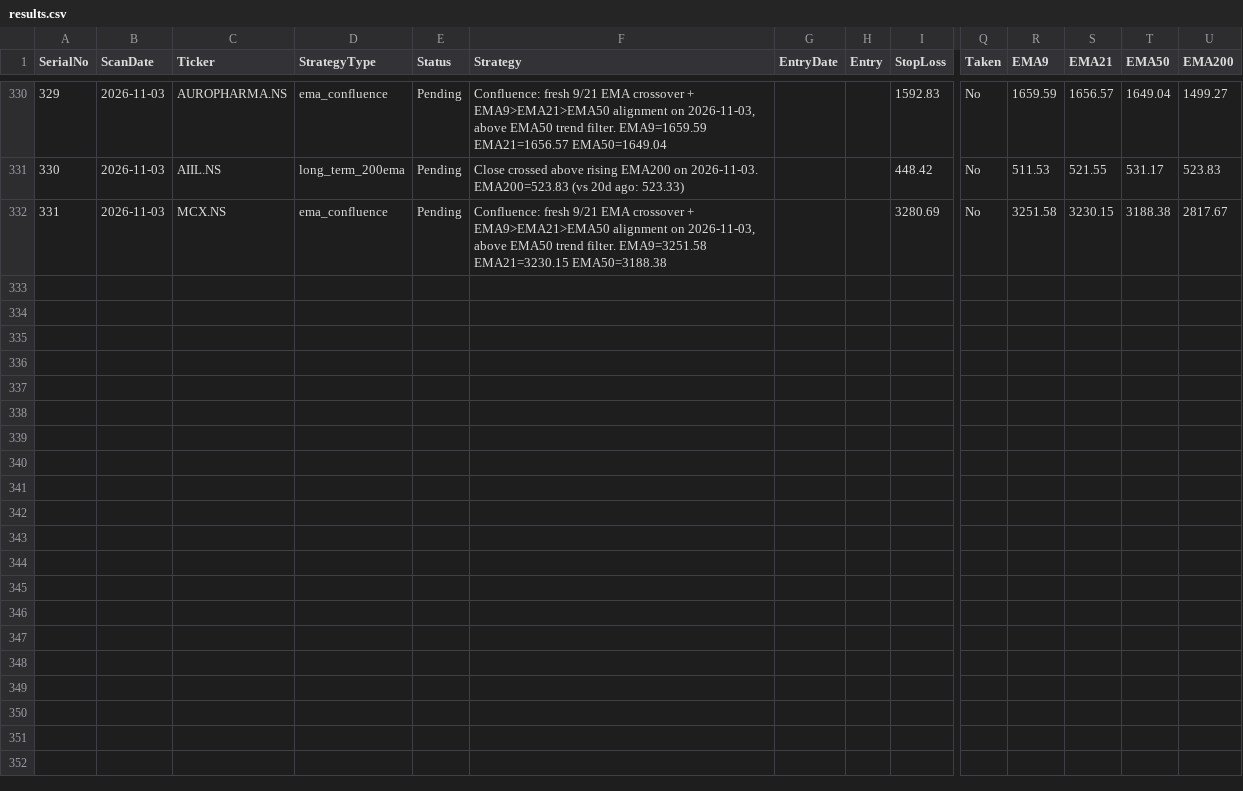
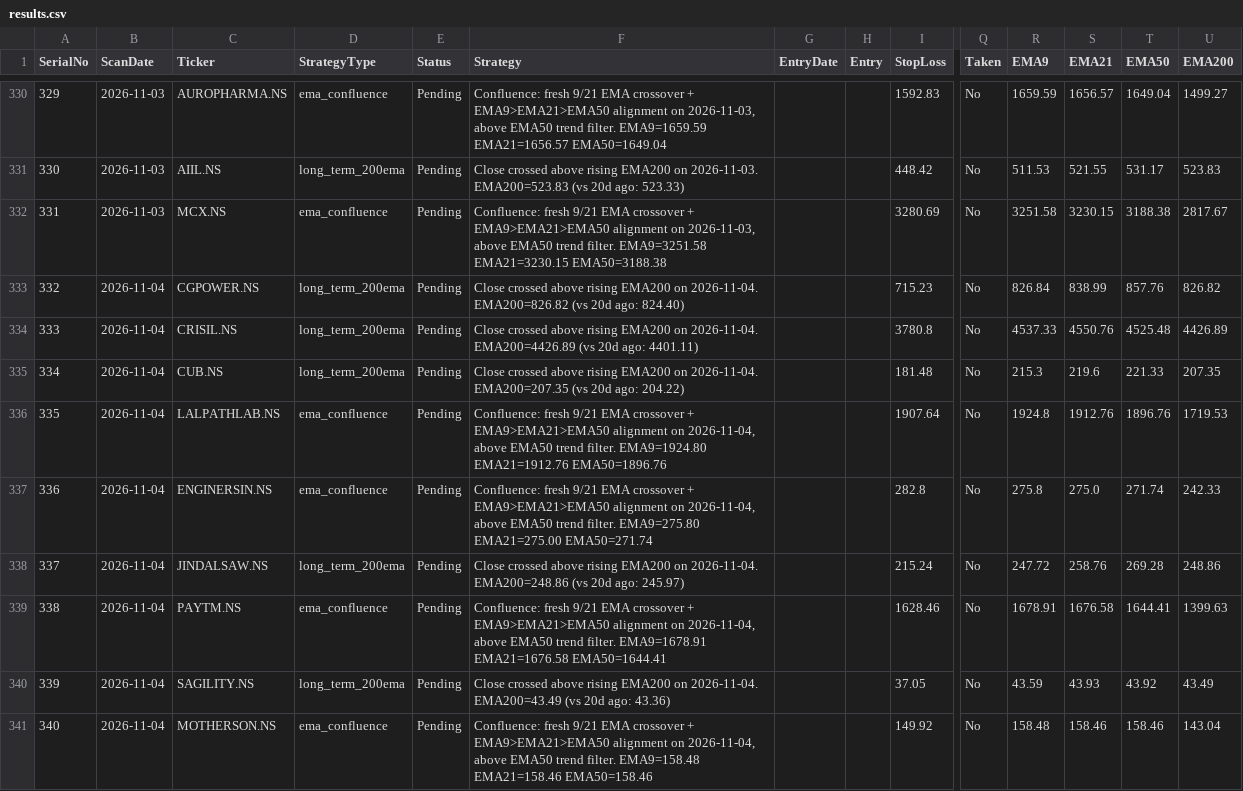
Before and after one commit to Jinish2023/ema_swing, a CSV file: results.csv, drawn as a sheet; only a part is shown, gaps mark what is left out; rows hold the shown columns only; the diff names each change by its address in the sheet, - before the commit and + after, or states it on an @@ line.

Commit message:
Update results.csv (scan)

```diff
--- a/results.csv
+++ b/results.csv
+row 333: 332 | 2026-11-04 | CGPOWER.NS | long_term_200ema | Pending | Close crossed above rising EMA200 on 2026-11-04. EMA200=826.82 (vs 20d ago: 824.40) |  |  | 715.23 | No | 826.84 | 838.99 | 857.76 | 826.82
+row 334: 333 | 2026-11-04 | CRISIL.NS | long_term_200ema | Pending | Close crossed above rising EMA200 on 2026-11-04. EMA200=4426.89 (vs 20d ago: 4401.11) |  |  | 3780.8 | No | 4537.33 | 4550.76 | 4525.48 | 4426.89
+row 335: 334 | 2026-11-04 | CUB.NS | long_term_200ema | Pending | Close crossed above rising EMA200 on 2026-11-04. EMA200=207.35 (vs 20d ago: 204.22) |  |  | 181.48 | No | 215.3 | 219.6 | 221.33 | 207.35
+row 336: 335 | 2026-11-04 | LALPATHLAB.NS | ema_confluence | Pending | Confluence: fresh 9/21 EMA crossover + EMA9>EMA21>EMA50 alignment on 2026-11-04, above EMA50 trend filter. EMA9=1924.80 EMA21=1912.76 EMA50=1896.76 |  |  | 1907.64 | No | 1924.8 | 1912.76 | 1896.76 | 1719.53
+row 337: 336 | 2026-11-04 | ENGINERSIN.NS | ema_confluence | Pending | Confluence: fresh 9/21 EMA crossover + EMA9>EMA21>EMA50 alignment on 2026-11-04, above EMA50 trend filter. EMA9=275.80 EMA21=275.00 EMA50=271.74 |  |  | 282.8 | No | 275.8 | 275.0 | 271.74 | 242.33
+row 338: 337 | 2026-11-04 | JINDALSAW.NS | long_term_200ema | Pending | Close crossed above rising EMA200 on 2026-11-04. EMA200=248.86 (vs 20d ago: 245.97) |  |  | 215.24 | No | 247.72 | 258.76 | 269.28 | 248.86
+row 339: 338 | 2026-11-04 | PAYTM.NS | ema_confluence | Pending | Confluence: fresh 9/21 EMA crossover + EMA9>EMA21>EMA50 alignment on 2026-11-04, above EMA50 trend filter. EMA9=1678.91 EMA21=1676.58 EMA50=1644.41 |  |  | 1628.46 | No | 1678.91 | 1676.58 | 1644.41 | 1399.63
+row 340: 339 | 2026-11-04 | SAGILITY.NS | long_term_200ema | Pending | Close crossed above rising EMA200 on 2026-11-04. EMA200=43.49 (vs 20d ago: 43.36) |  |  | 37.05 | No | 43.59 | 43.93 | 43.92 | 43.49
+row 341: 340 | 2026-11-04 | MOTHERSON.NS | ema_confluence | Pending | Confluence: fresh 9/21 EMA crossover + EMA9>EMA21>EMA50 alignment on 2026-11-04, above EMA50 trend filter. EMA9=158.48 EMA21=158.46 EMA50=158.46 |  |  | 149.92 | No | 158.48 | 158.46 | 158.46 | 143.04
```
